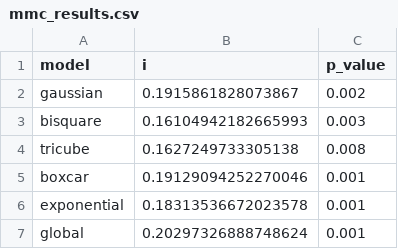
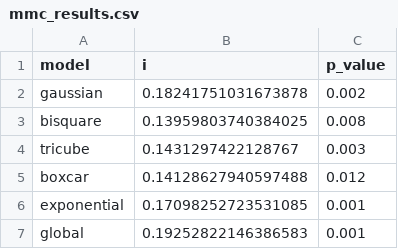
Before and after one commit to pabsantos/be_speeding, a CSV file: output/04/mmc_results.csv, drawn as a sheet.

```diff
--- a/output/04/mmc_results.csv
+++ b/output/04/mmc_results.csv
@@ -1,7 +1,7 @@
 model,i,p_value
-gaussian,0.1915861828073867,0.002
-bisquare,0.16104942182665993,0.003
-tricube,0.1627249733305138,0.008
-boxcar,0.19129094252270046,0.001
-exponential,0.18313536672023578,0.001
-global,0.20297326888748624,0.001
+gaussian,0.18241751031673878,0.002
+bisquare,0.13959803740384025,0.008
+tricube,0.1431297422128767,0.003
+boxcar,0.14128627940597488,0.012
+exponential,0.17098252723531085,0.001
+global,0.19252822146386583,0.001
```
Also changed, not shown: output/01/nds_results.csv, output/04/taz_global_summary.csv, 43 other files.
